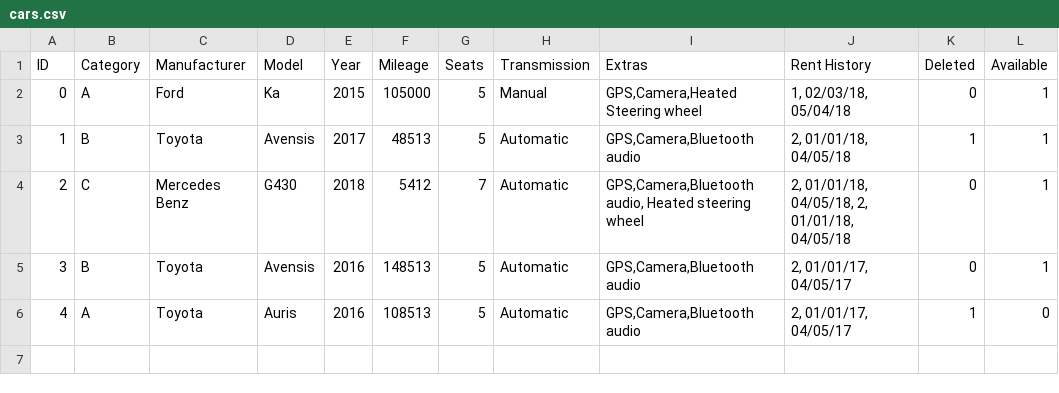
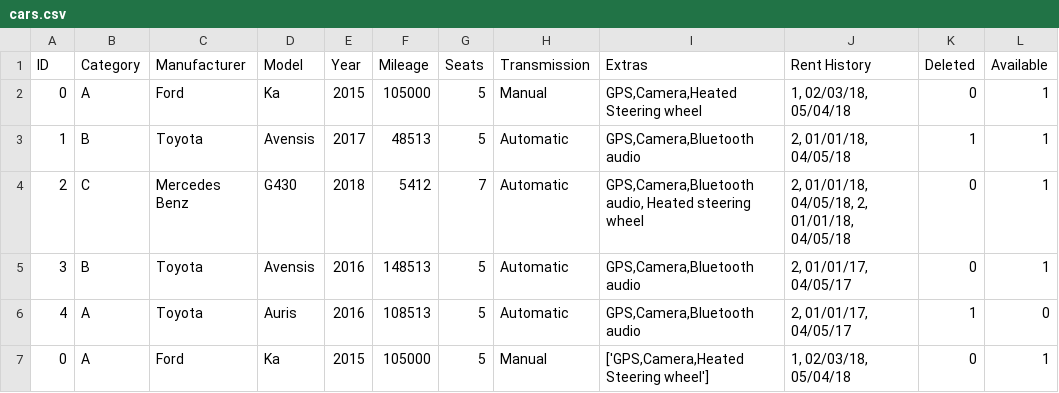
Before and after one commit to Verklegt1H48/verklegt1, a CSV file: data/cars.csv, drawn as a sheet; the diff names each change by its address in the sheet, - before the commit and + after, or states it on an @@ line.

```diff
--- a/data/cars.csv
+++ b/data/cars.csv
+row 7: 0 | A | Ford | Ka | 2015 | 105000 | 5 | Manual | ['GPS,Camera,Heated Steering wheel'] | 1, 02/03/18, 05/04/18 | 0 | 1
```
Also changed, not shown: 2 other files.
